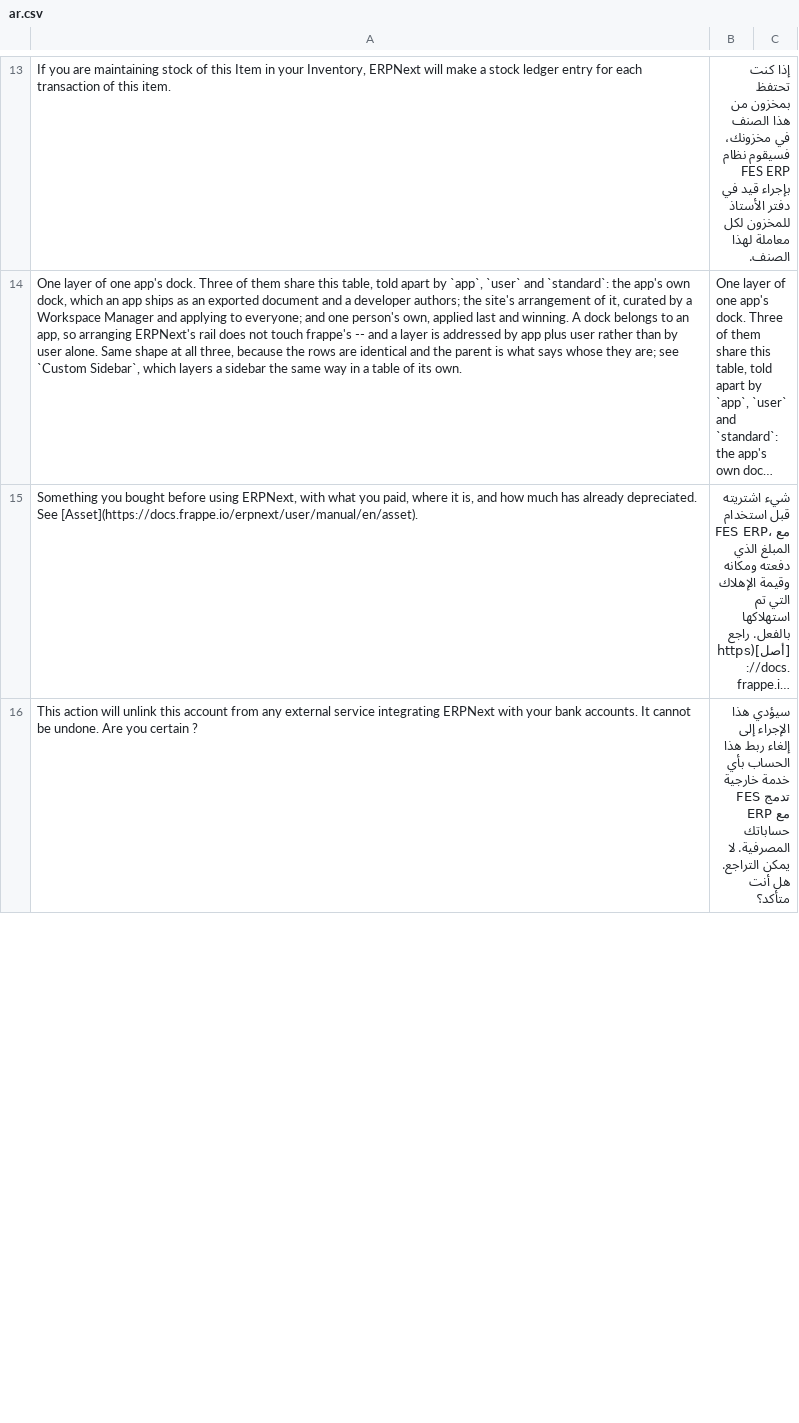
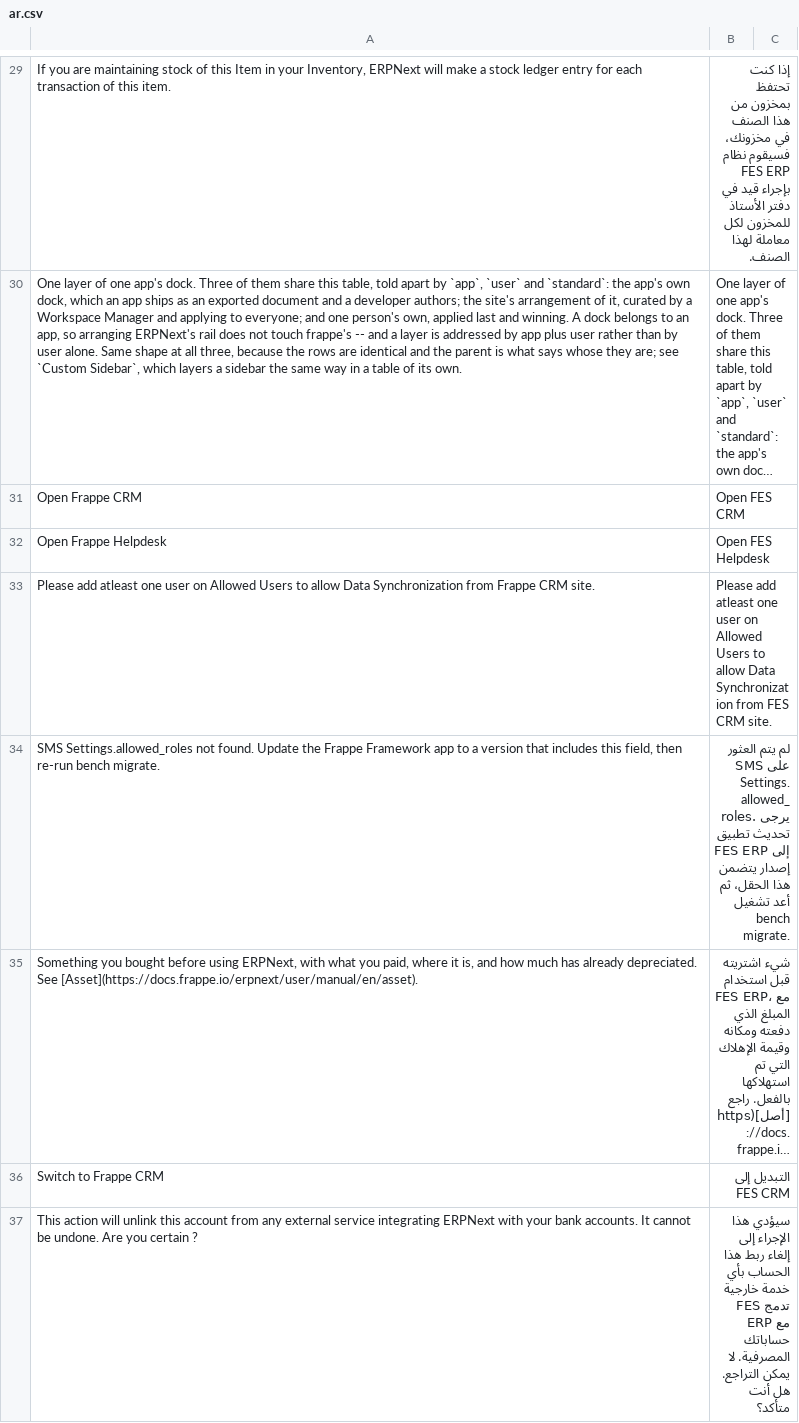
Before and after one commit to Refaat1942/Commercial-ERP, a CSV file: commercial_erp/commercial_erp/translations/ar.csv, drawn as a sheet; only a part is shown, gaps mark what is left out; long unchanged cells end in …; the diff covers the shown part only; the diff names each change by its address in the sheet, - before the commit and + after, or states it on an @@ line.

```diff
--- a/commercial_erp/commercial_erp/translations/ar.csv
+++ b/commercial_erp/commercial_erp/translations/ar.csv
+row 31: Open Frappe CRM | Open FES CRM
+row 32: Open Frappe Helpdesk | Open FES Helpdesk
+row 33: Please add atleast one user on Allowed Users to allow Data Synchronization from Frappe CRM site. | Please add atleast one user on Allowed Users to allow Data Synchronization from FES CRM site.
+row 34: SMS Settings.allowed_roles not found. Update the Frappe Framework app to a version that includes this field, then re-run bench migrate. | لم يتم العثور على SMS Settings.allowed_roles. يرجى تحديث تطبيق FES ERP إلى إصدار يتضمن هذا الحقل، ثم أعد تشغيل bench migrate.
+row 36: Switch to Frappe CRM | التبديل إلى FES CRM
```
Also changed, not shown: 21 added rows and 2 edited cells elsewhere in this file, commercial_erp/commercial_erp/translations/_glossary_ar.csv, 9 other files.
